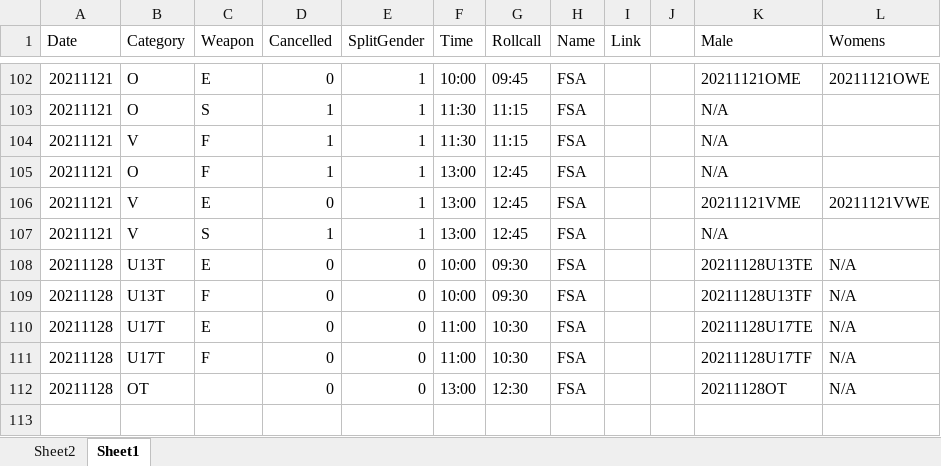
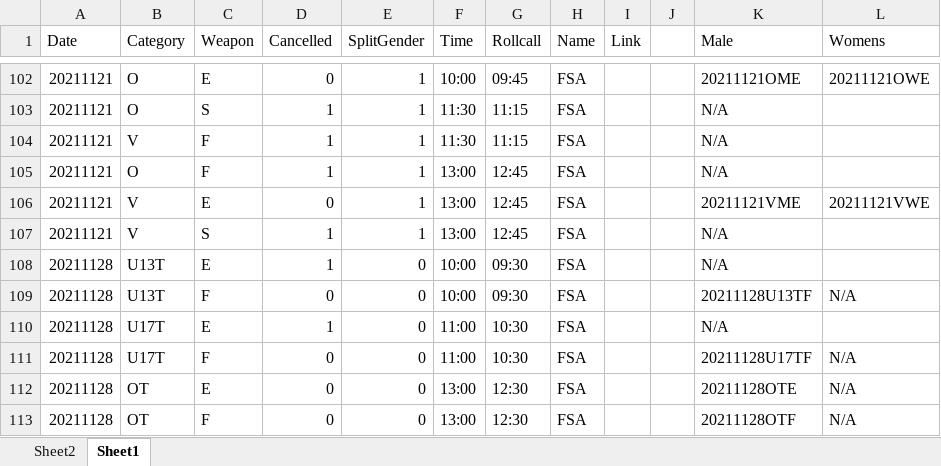
Before and after one commit to stuartmarshall87/FencingSAResults2, an Excel workbook: 2021/2021FSAdates.xlsx, sheet Sheet1, drawn as a sheet; only a part is shown, gaps mark what is left out; values as stored, in another font and other column widths than the file's, no borders; table styles not drawn; the diff names each change by its address in the sheet, - before the commit and + after, or states it on an @@ line.

```diff
--- a/2021/2021FSAdates.xlsx (sheet Sheet1)
+++ b/2021/2021FSAdates.xlsx (sheet Sheet1)
-D108 (Cancelled): 0
+D108 (Cancelled): 1
-K108 (Male): 20211128U13TE
+K108 (Male): N/A
-L108 (Womens): N/A
+L108 (Womens): (empty)
-D110 (Cancelled): 0
+D110 (Cancelled): 1
-K110 (Male): 20211128U17TE
+K110 (Male): N/A
-L110 (Womens): N/A
+L110 (Womens): (empty)
-C112 (Weapon): (empty)
+C112 (Weapon): E
-K112 (Male): 20211128OT
+K112 (Male): 20211128OTE
+row 113: 20211128 | OT | F | 0 | 0 | 13:00 | 12:30 | FSA |  |  | 20211128OTF | N/A
```
Also changed, not shown: 1 other file.
